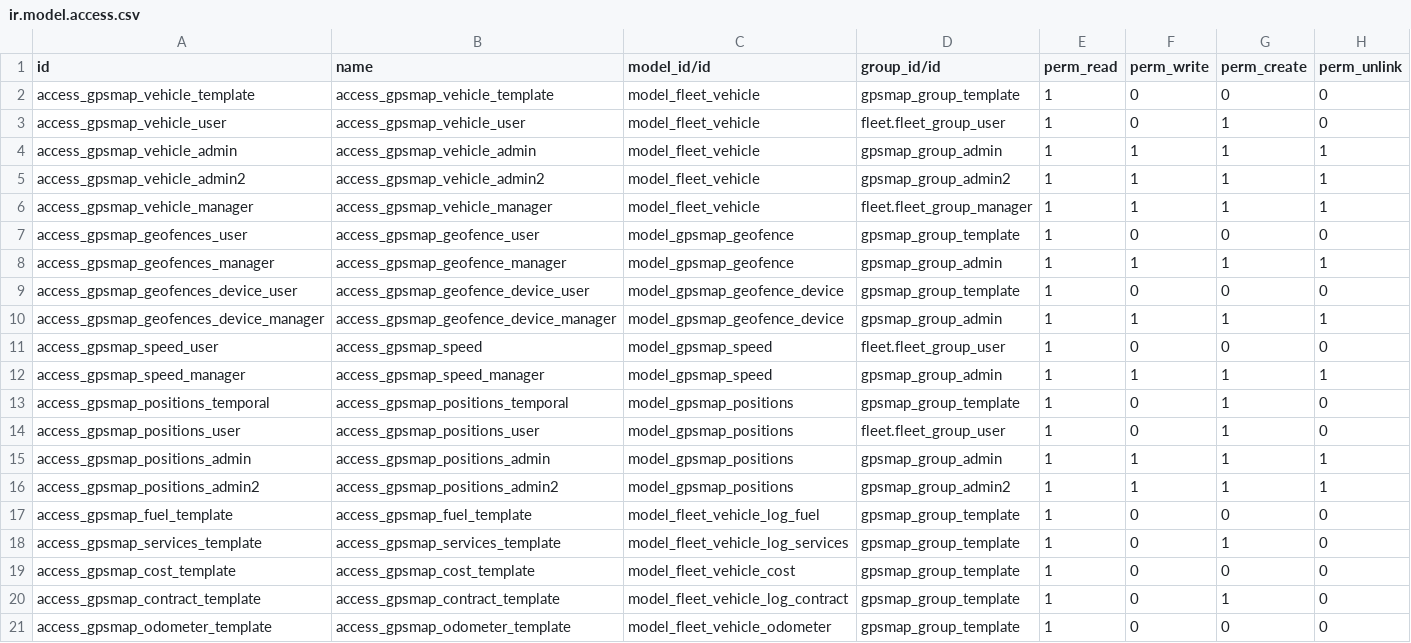
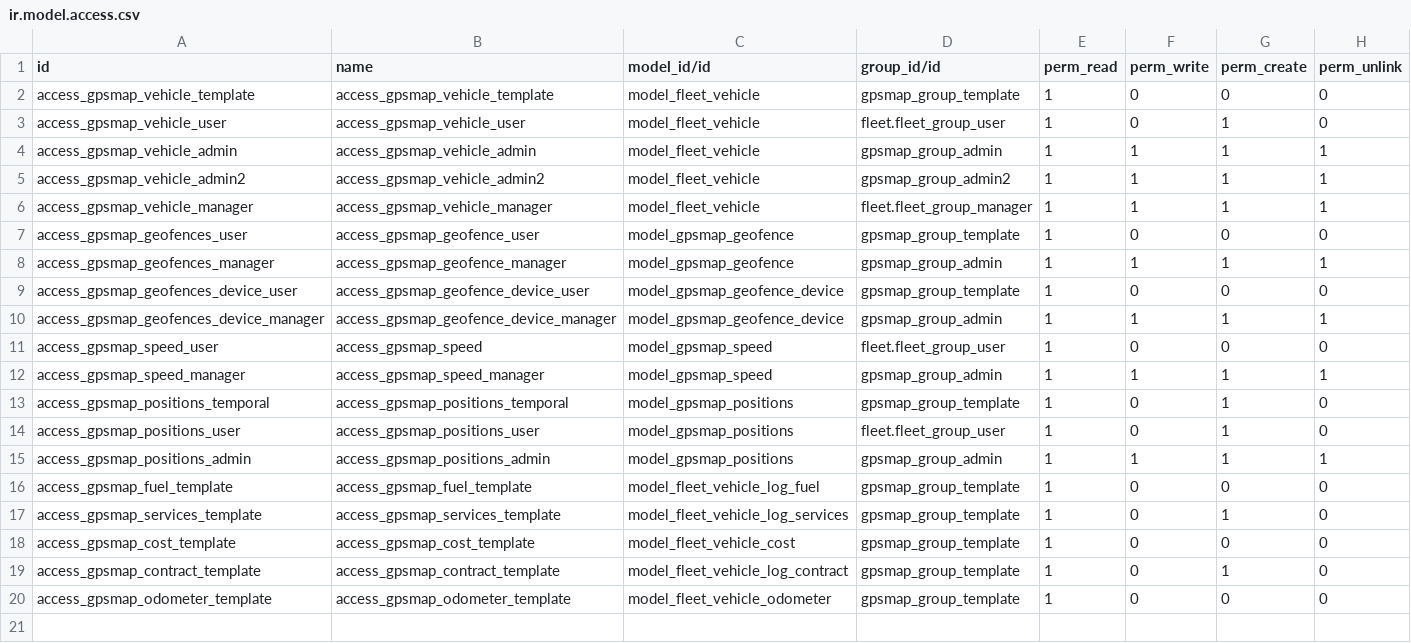
Before and after one commit to eduardovizcaino/gpsmap_solesgps, a CSV file: gpsmap/security/ir.model.access.csv, drawn as a sheet.

```diff
--- a/gpsmap/security/ir.model.access.csv
+++ b/gpsmap/security/ir.model.access.csv
@@ -15,3 +15,2 @@ access_gpsmap_positions_user,access_gpsmap_positions_user,model_gpsmap_positions
 access_gpsmap_positions_admin,access_gpsmap_positions_admin,model_gpsmap_positions,gpsmap_group_admin,1,1,1,1
-access_gpsmap_positions_admin2,access_gpsmap_positions_admin2,model_gpsmap_positions,gpsmap_group_admin2,1,1,1,1
 access_gpsmap_fuel_template,access_gpsmap_fuel_template,model_fleet_vehicle_log_fuel,gpsmap_group_template,1,0,0,0
```
Also changed, not shown: 1 other file.
